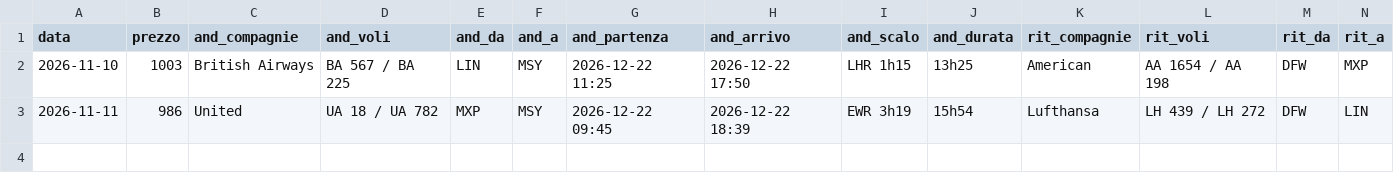
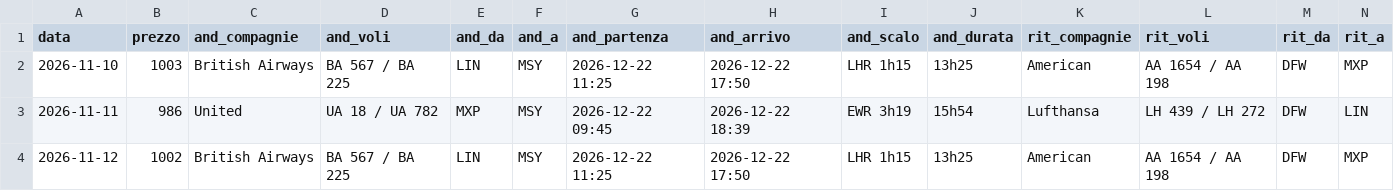
Before and after one commit to langherrima/track-voli, a CSV file: storico_mil_dfw.csv, drawn as a sheet; only a part is shown; rows hold the shown columns only; the diff names each change by its address in the sheet, - before the commit and + after, or states it on an @@ line.

```diff
--- a/storico_mil_dfw.csv
+++ b/storico_mil_dfw.csv
+row 4: 2026-11-12 | 1002 | British Airways | BA 567 / BA 225 | LIN | MSY | 2026-12-22 11:25 | 2026-12-22 17:50 | LHR 1h15 | 13h25 | American | AA 1654 / AA 198 | DFW | MXP
```
